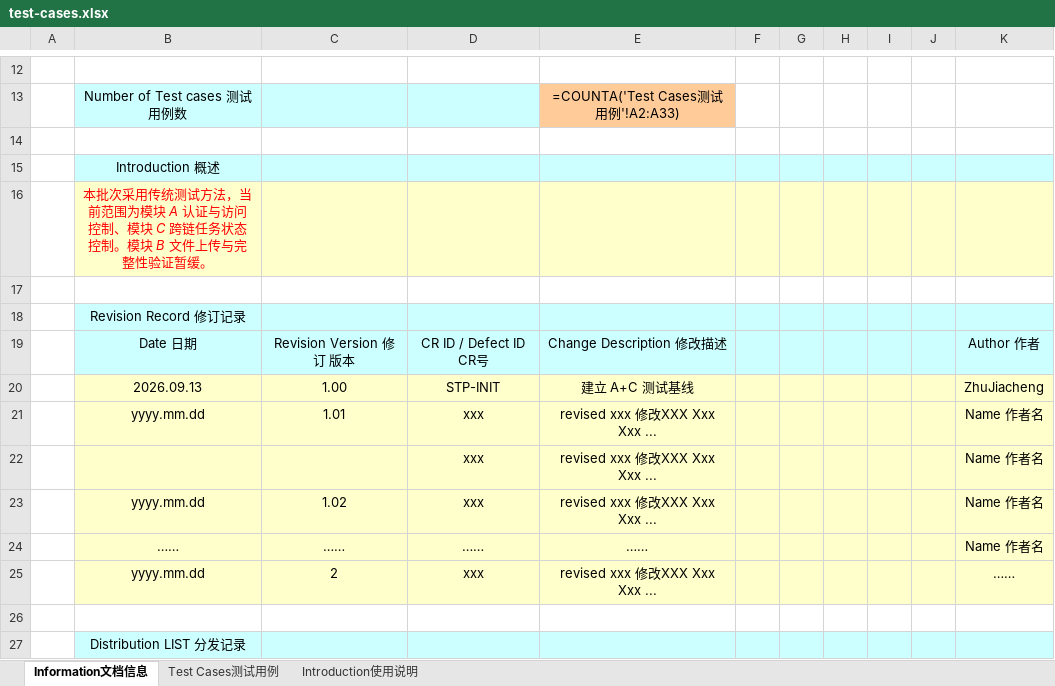
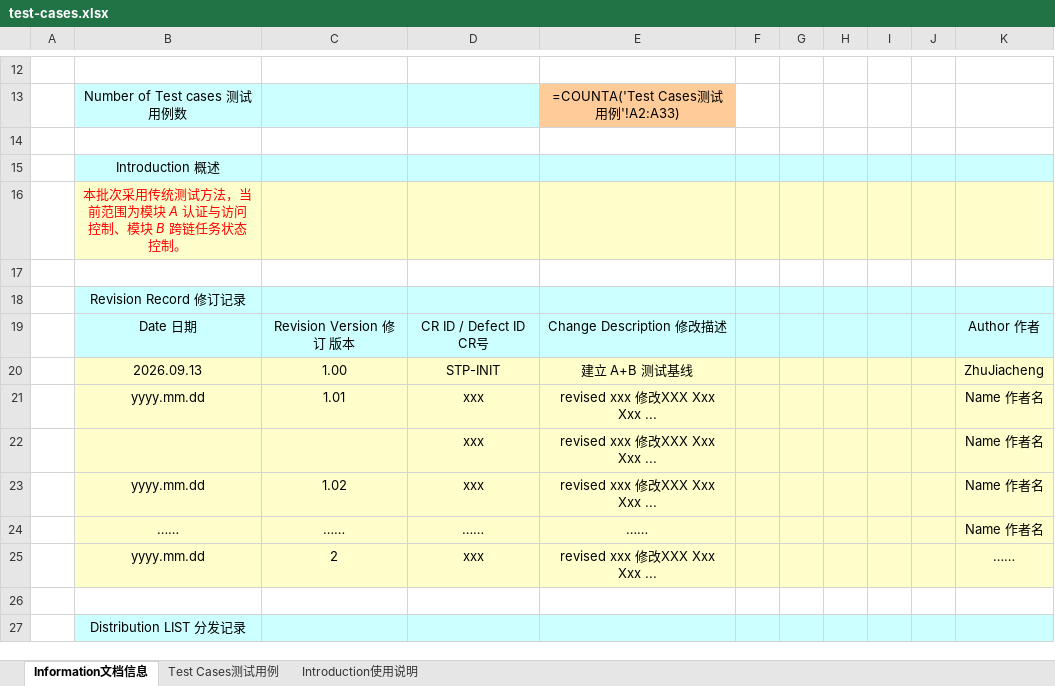
Before and after one commit to zjc041012/Software-Testing-Practice--Gray-Box-Group, an Excel workbook: module1-basic-testing/docs/test-cases.xlsx, sheet Information文档信息, drawn as a sheet; only a part is shown, gaps mark what is left out; values as stored, in another font and other column widths than the file's, no borders; formulas without a stored value are shown as written; charts and pictures not drawn; the diff names each change by its address in the sheet, - before the commit and + after, or states it on an @@ line.

```diff
--- a/module1-basic-testing/docs/test-cases.xlsx (sheet Information文档信息)
+++ b/module1-basic-testing/docs/test-cases.xlsx (sheet Information文档信息)
-B16: …、模块 C 跨链任务状态控制。模块 B 文件上传与完整性验证暂缓。
+B16: …、模块 B 跨链任务状态控制。
-E20: 建立 A+C 测试基线
+E20: 建立 A+B 测试基线
```
Also changed, not shown: sheet Test Cases测试用例, 6 other files.
